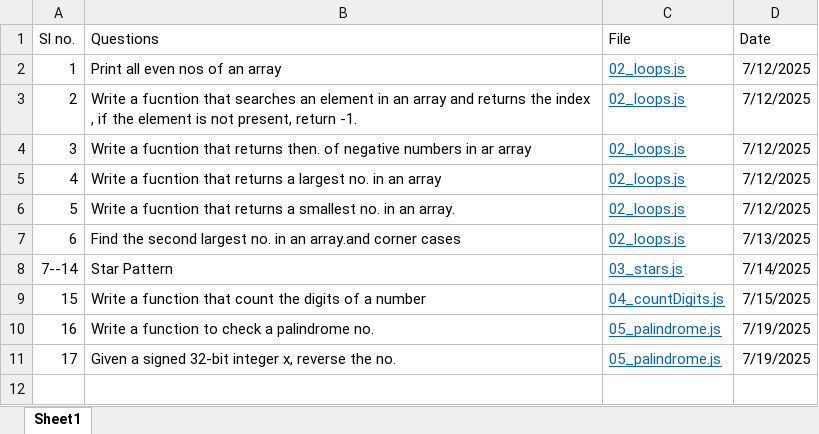
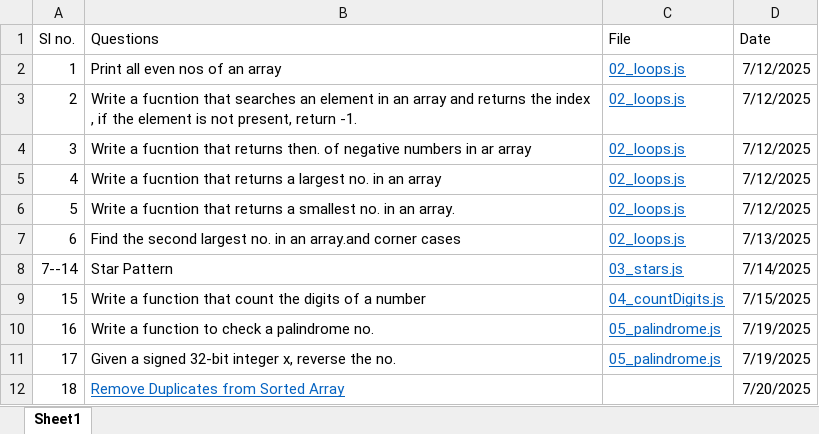
Before and after one commit to abhayrobotics/NamasteDSA, an Excel workbook: List of questions .xlsx, sheet Sheet1, drawn as a sheet; values as stored, in another font and other column widths than the file's, no borders; the diff names each change by its address in the sheet, - before the commit and + after, or states it on an @@ line.

Commit message:
remove duplicate in sorted array

```diff
--- a/List of questions .xlsx (sheet Sheet1)
+++ b/List of questions .xlsx (sheet Sheet1)
+row 12: 18 | Remove Duplicates from Sorted Array |  | 7/20/2025
```
Also changed, not shown: 1 other file.
